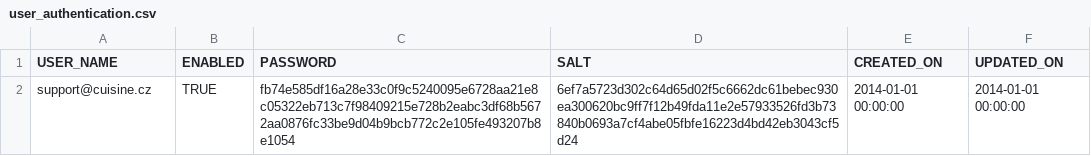
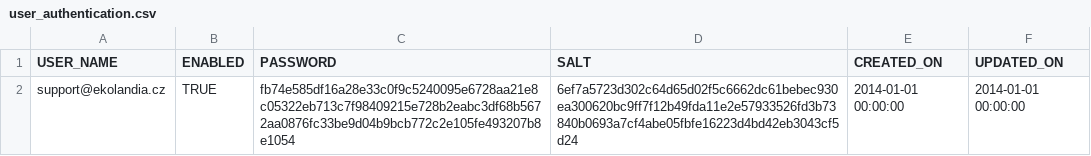
Before and after one commit to mbocek/cuisine, a CSV file: database/src/main/resources/db/migration/production/user_authentication.csv, drawn as a sheet.

```diff
--- a/database/src/main/resources/db/migration/production/user_authentication.csv
+++ b/database/src/main/resources/db/migration/production/user_authentication.csv
@@ -1,2 +1,2 @@
 USER_NAME,ENABLED,PASSWORD,SALT,CREATED_ON,UPDATED_ON
-support@cuisine.cz,TRUE,fb74e585df16a28e33c0f9c5240095e6728aa21e8c05322eb713c7f98409215e728b2eabc3df68b5672aa0876fc33be9d04b9bcb772c2e105fe493207b8e1054,6ef7a5723d302c64d65d02f5c6662dc61bebec930ea300620bc9ff7f12b49fda11e2e57933526fd3b73840b0693a7cf4abe05fbfe16223d4bd42eb3043cf5d24,2014-01-01 00:00:00,2014-01-01 00:00:00
+support@ekolandia.cz,TRUE,fb74e585df16a28e33c0f9c5240095e6728aa21e8c05322eb713c7f98409215e728b2eabc3df68b5672aa0876fc33be9d04b9bcb772c2e105fe493207b8e1054,6ef7a5723d302c64d65d02f5c6662dc61bebec930ea300620bc9ff7f12b49fda11e2e57933526fd3b73840b0693a7cf4abe05fbfe16223d4bd42eb3043cf5d24,2014-01-01 00:00:00,2014-01-01 00:00:00
```
Also changed, not shown: 10 other files.
